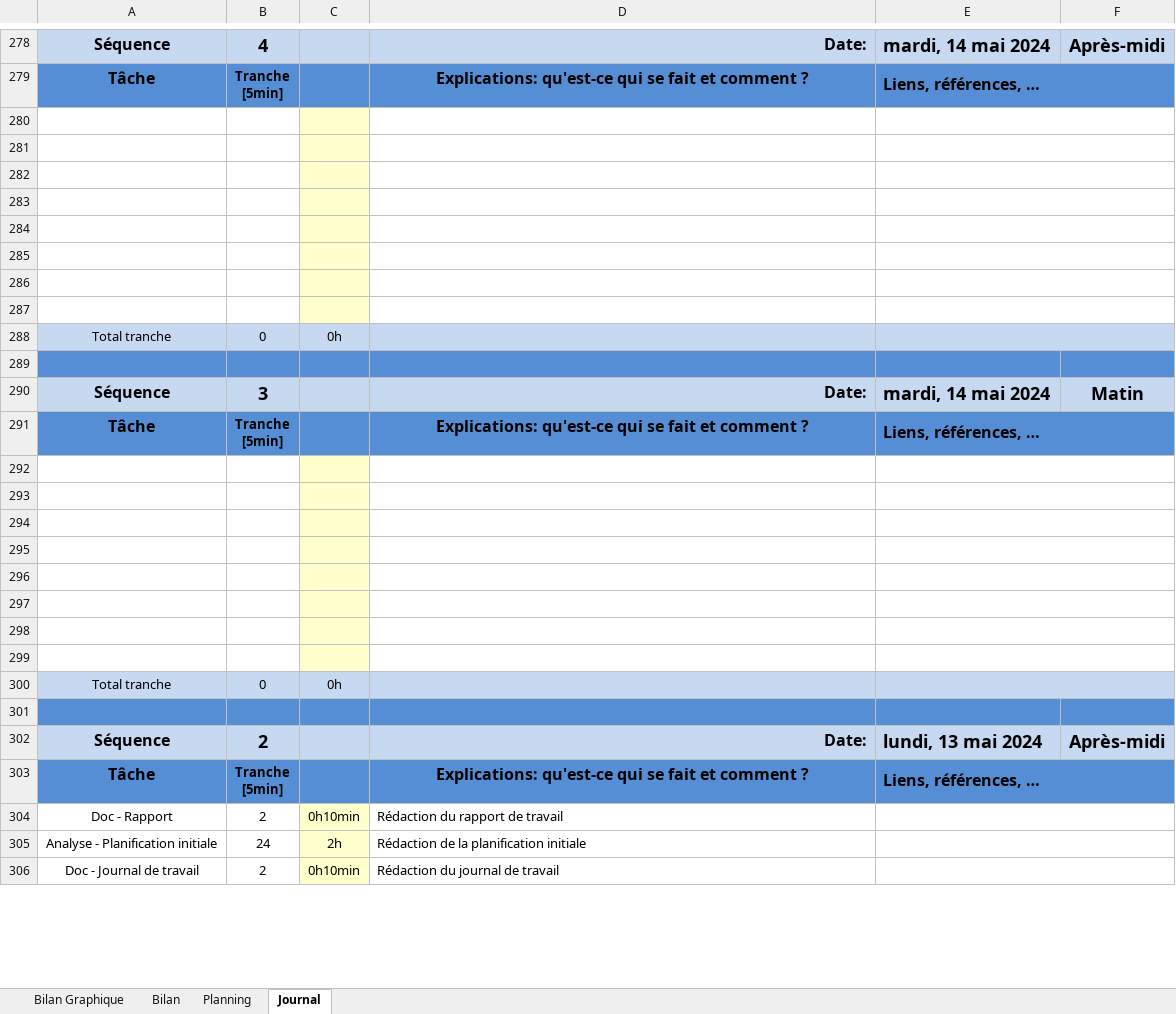
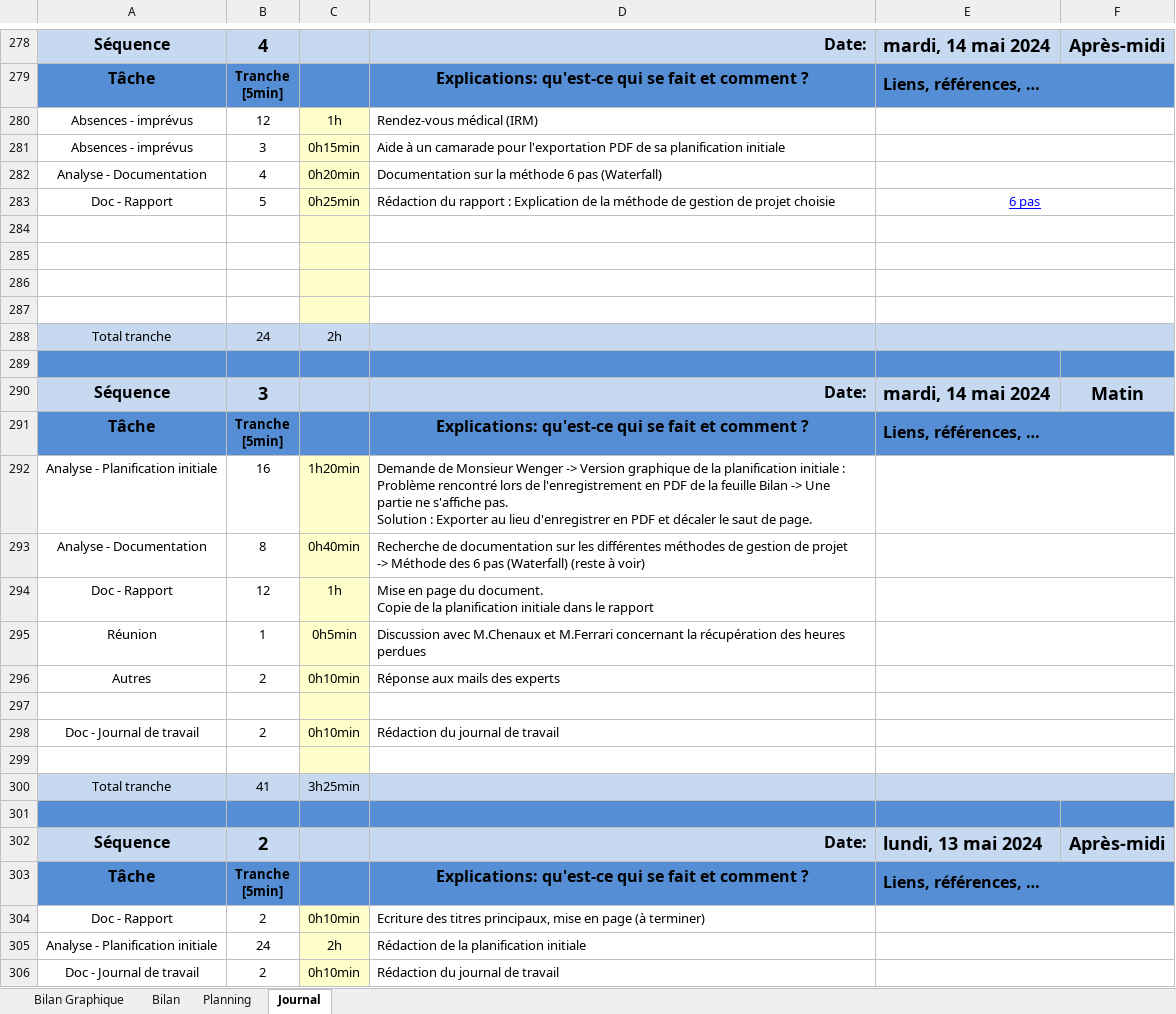
Before and after one commit to TheoGhh/TPI-TheoGhaemmaghami-GitHub, an Excel workbook: Livrables/2024-05-13-ghaemmaghami-JdT.xlsm, sheet Journal, drawn as a sheet; only a part is shown, gaps mark what is left out; values as stored, in another font and other column widths than the file's, no borders; charts and pictures and conditional formats not drawn; 1 other sheet too large or unreadable and not compared; removed rows and columns are numbered as before the commit, all else as after; ↵ is a line break in a cell; the diff names each change by its address in the sheet, - before the commit and + after, or states it on an @@ line.

Commit message:
1ère envoi du rapport
- JdT à jour
- Rapport en progrès
- Méthode de gestion de projet choisie

```diff
--- a/Livrables/2024-05-13-ghaemmaghami-JdT.xlsm (sheet Journal)
+++ b/Livrables/2024-05-13-ghaemmaghami-JdT.xlsm (sheet Journal)
+row 280: Absences - imprévus | 12 | 1h | Rendez-vous médical (IRM)
+row 281: Absences - imprévus | 3 | 0h15min | Aide à un camarade pour l'exportation PDF de sa planification initiale
+row 282: Analyse - Documentation | 4 | 0h20min | Documentation sur la méthode 6 pas (Waterfall)
+row 283: Doc - Rapport | 5 | 0h25min | Rédaction du rapport : Explication de la méthode de gestion de projet choisie | 6 pas
-row 284: (empty)
-row 285: (empty)
-row 286: (empty)
-row 287: (empty)
-B288: 0
+B288: 24
-C288: 0h
+C288: 2h
+row 292: Analyse - Planification initiale | 16 | 1h20min | Demande de Monsieur Wenger -> Version graphique de la planification initiale : ↵ Problème rencontré lors de l'enregistrement en PDF de la feuille Bilan -> Une partie ne s'affiche pas. ↵ Solution : Exporter au lieu d'enregistrer en PDF et décaler le saut de page.
+row 293: Analyse - Documentation | 8 | 0h40min | Recherche de documentation sur les différentes méthodes de gestion de projet ↵ -> Méthode des 6 pas (Waterfall) (reste à voir)
+row 294: Doc - Rapport | 12 | 1h | Mise en page du document. ↵ Copie de la planification initiale dans le rapport
+row 295: Réunion | 1 | 0h5min | Discussion avec M.Chenaux et M.Ferrari concernant la récupération des heures perdues
+row 296: Autres | 2 | 0h10min | Réponse aux mails des experts
+row 298: Doc - Journal de travail | 2 | 0h10min | Rédaction du journal de travail
-row 294: (empty)
-row 295: (empty)
-row 296: (empty)
-row 297: (empty)
-row 298: (empty)
-row 299: (empty)
-B300: 0
+B300: 41
-C300: 0h
+C300: 3h25min
-D304: Rédaction du rapport de travail
+D304: Ecriture des titres principaux, mise en page (à terminer)
```
Also changed, not shown: formulas that keep their value, charts or pictures, 12 other files.
